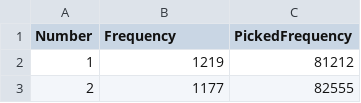
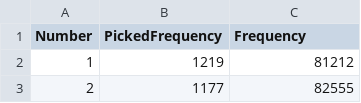
Before and after one commit to Bestroi150/data-sets, a CSV file: data.csv, drawn as a sheet; only a part is shown.

Commit message:
Update data.csv

```diff
--- a/data.csv
+++ b/data.csv
@@ -1,2 +1,2 @@
-Number,Frequency,PickedFrequency
+Number,PickedFrequency,Frequency
 1,1219,81212
```
